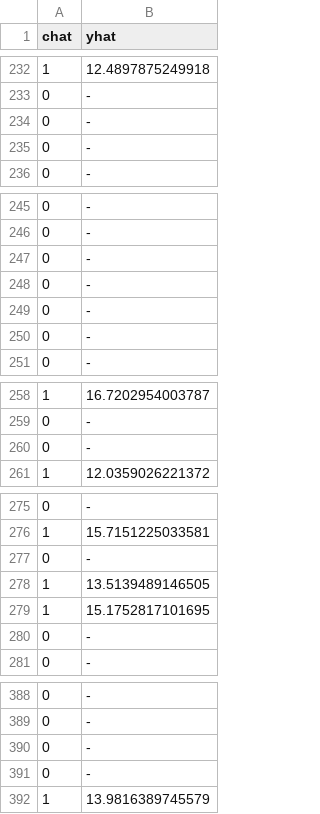
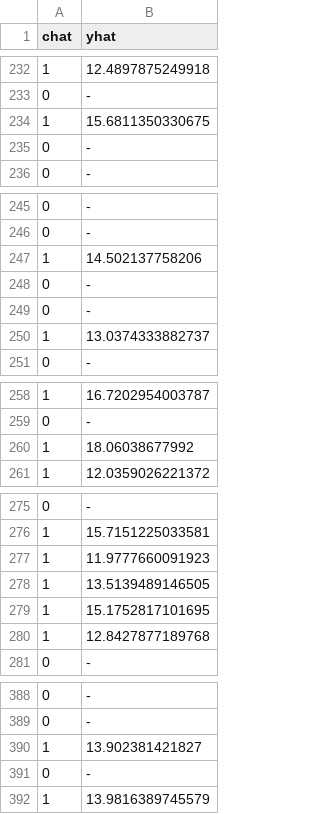
Before and after one commit to aransbotham/PREDICT422_GroupProject, a CSV file: BFSZ_test_predictions.csv, drawn as a sheet; only a part is shown, gaps mark what is left out; the diff covers the shown part only.

Commit message:
"Updated the predictions to reflect new best model."

```diff
--- a/BFSZ_test_predictions.csv
+++ b/BFSZ_test_predictions.csv
@@ -233,3 +233,3 @@
 0,"-"
-0,"-"
+1,"15.6811350330675"
 0,"-"
@@ -246,6 +246,6 @@
 0,"-"
-0,"-"
-0,"-"
+1,"14.502137758206"
 0,"-"
 0,"-"
+1,"13.0374333882737"
 0,"-"
@@ -259,3 +259,3 @@
 0,"-"
-0,"-"
+1,"18.06038677992"
 1,"12.0359026221372"
@@ -276,6 +276,6 @@
 1,"15.7151225033581"
-0,"-"
+1,"11.9777660091923"
 1,"13.5139489146505"
 1,"15.1752817101695"
-0,"-"
+1,"12.8427877189768"
 0,"-"
@@ -389,3 +389,3 @@
 0,"-"
-0,"-"
+1,"13.902381421827"
 0,"-"
```
Also changed, not shown: 27 added rows, 27 removed rows and 2 moved rows elsewhere in this file.
